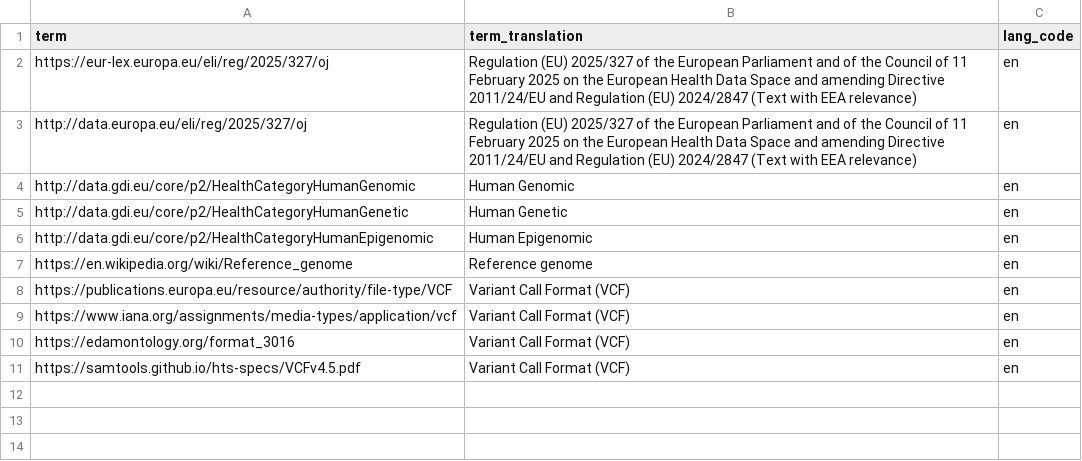
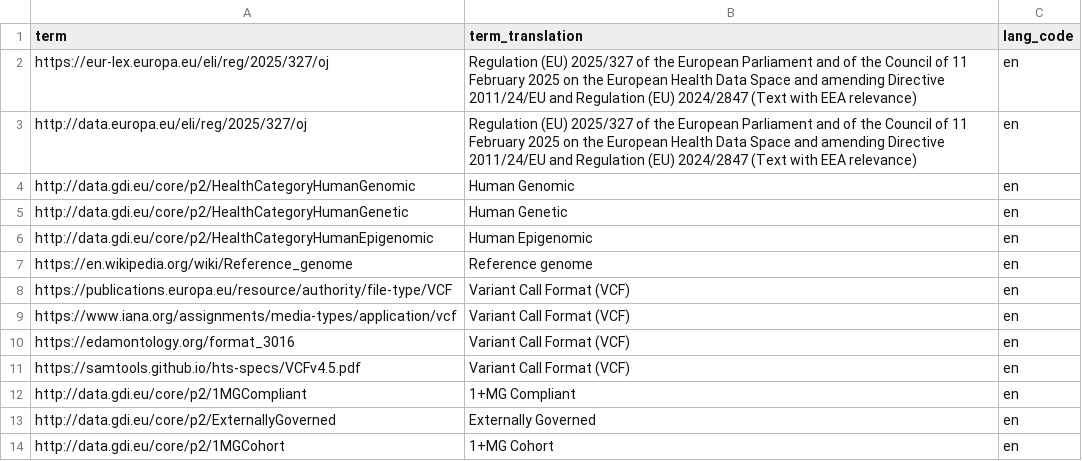
Before and after one commit to GenomicDataInfrastructure/gdi-userportal-ckanext-gdi-userportal, a CSV file: ckanext/gdi_userportal/migrations/versions/003_missing_healthdcatap_translations.csv, drawn as a sheet; the diff names each change by its address in the sheet, - before the commit and + after, or states it on an @@ line.

Commit message:
chore: add more labels on HealthDCAT-AP (#325)

```diff
--- a/ckanext/gdi_userportal/migrations/versions/003_missing_healthdcatap_translations.csv
+++ b/ckanext/gdi_userportal/migrations/versions/003_missing_healthdcatap_translations.csv
+row 12: http://data.gdi.eu/core/p2/1MGCompliant | 1+MG Compliant | en
+row 13: http://data.gdi.eu/core/p2/ExternallyGoverned | Externally Governed | en
+row 14: http://data.gdi.eu/core/p2/1MGCohort | 1+MG Cohort | en
```
